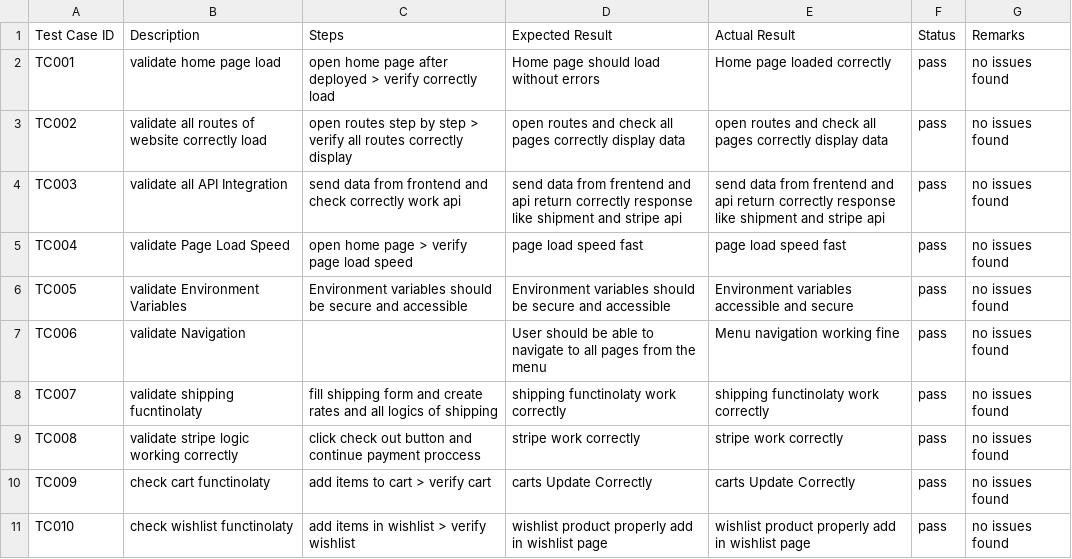
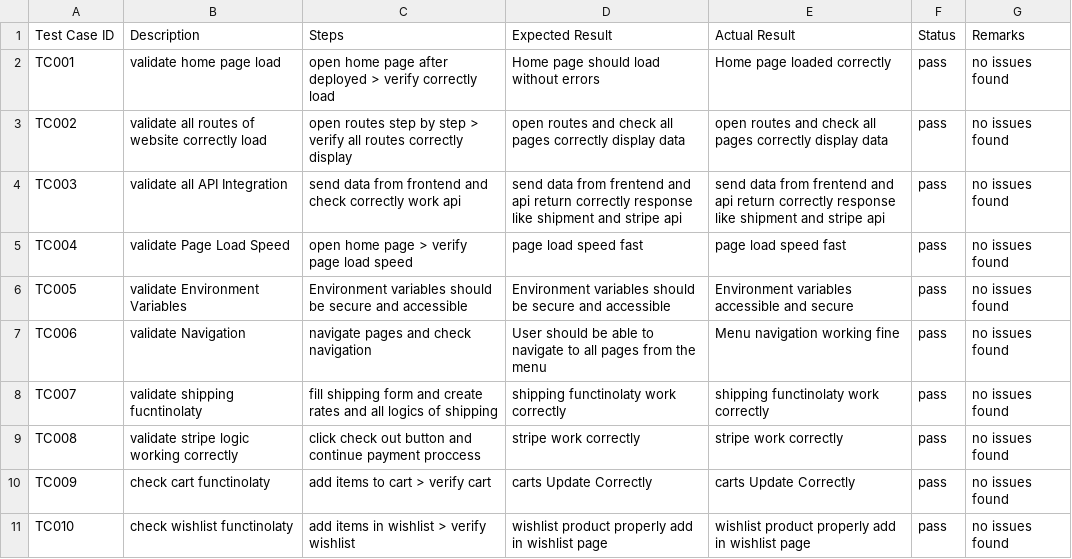
Before and after one commit to Tehreem-Asghar/UI-UX-Hackathon, a CSV file: documentation/Day6.csv, drawn as a sheet.

Commit message:
Day6

```diff
--- a/documentation/Day6.csv
+++ b/documentation/Day6.csv
@@ -6,3 +6,3 @@ TC004,validate Page Load Speed,open home page > verify page load speed ,page loa
 TC005,validate Environment Variables,Environment variables should be secure and accessible,Environment variables should be secure and accessible,Environment variables accessible and secure,pass,no issues found
-TC006,validate Navigation,,User should be able to navigate to all pages from the menu,Menu navigation working fine,pass,no issues found
+TC006,validate Navigation,navigate pages and check navigation,User should be able to navigate to all pages from the menu,Menu navigation working fine,pass,no issues found
 TC007,validate shipping fucntinolaty,fill shipping form  and  create rates and all logics of shipping  ,shipping functinolaty work correctly,shipping functinolaty work correctly,pass,no issues found
```
